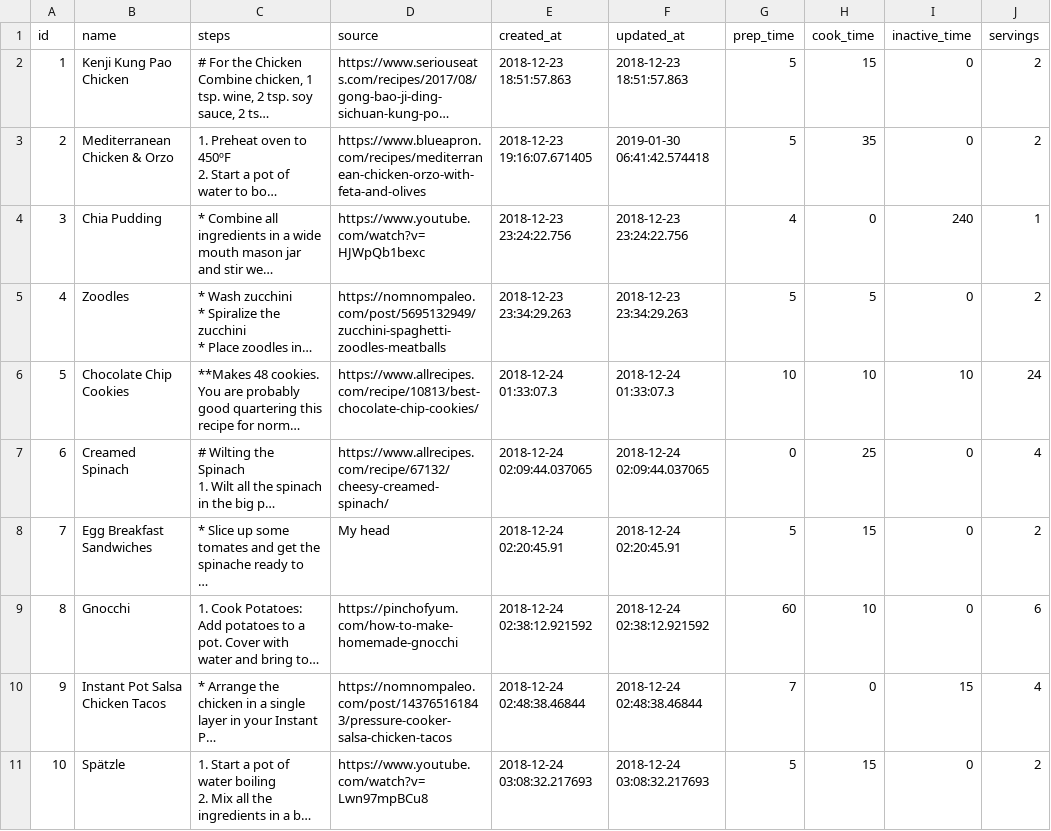
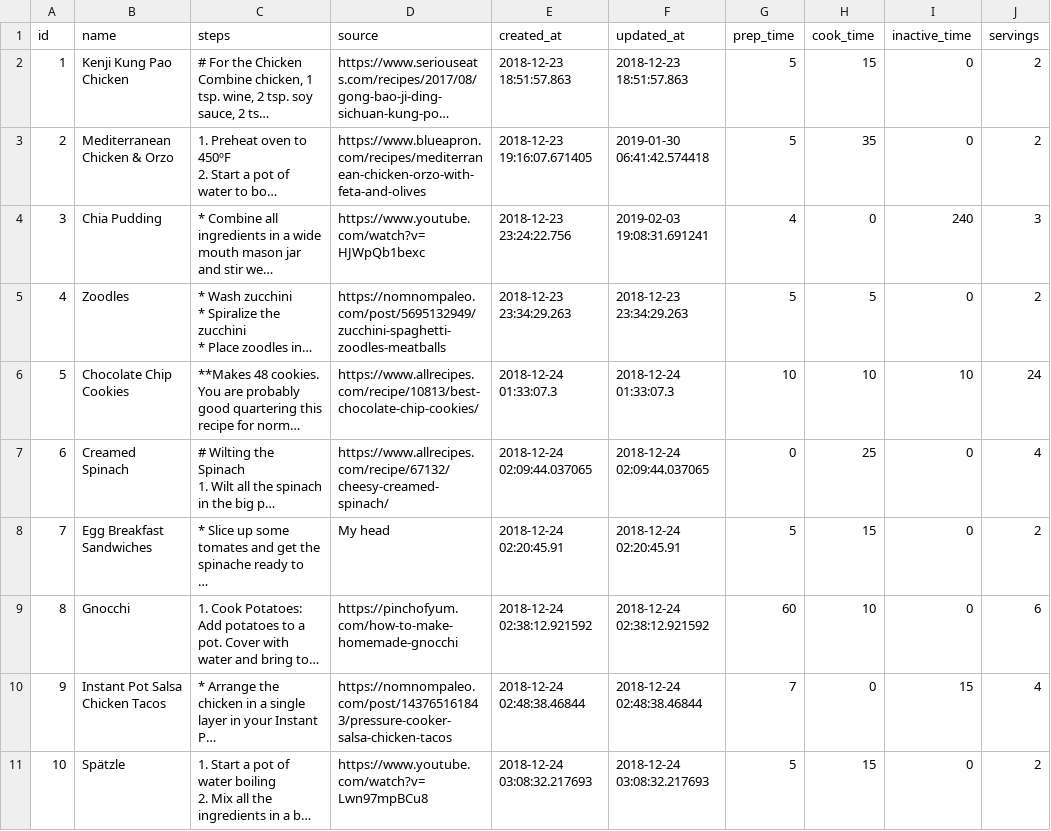
Before and after one commit to philiprlarie/recipes, a CSV file: lib/csv/recipes.csv, drawn as a sheet; only a part is shown; long unchanged cells end in …; the diff names each change by its address in the sheet, - before the commit and + after, or states it on an @@ line.

```diff
--- a/lib/csv/recipes.csv
+++ b/lib/csv/recipes.csv
-F4 (updated_at): 2018-12-23 23:24:22.756
+F4 (updated_at): 2019-02-03 19:08:31.691241
-J4 (servings): 1
+J4 (servings): 3
```
Also changed, not shown: lib/csv/ingredients.csv, lib/csv/recipe_ingredients.csv.
